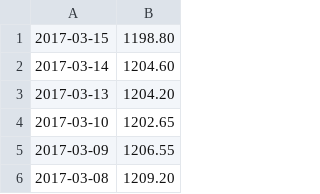
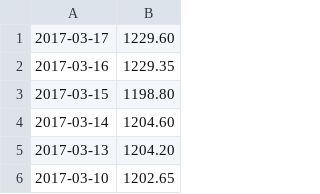
Before and after one commit to guidoism/prices, a CSV file: gold.csv, drawn as a sheet; only a part is shown; the shorter side is filled out with more unchanged rows; the diff names each change by its address in the sheet, - before the commit and + after, or states it on an @@ line.

```diff
--- a/gold.csv
+++ b/gold.csv
+row 1: 2017-03-17 | 1229.60
+row 2: 2017-03-16 | 1229.35
```
Also changed, not shown: jm_bullion.csv, 2 other files.
